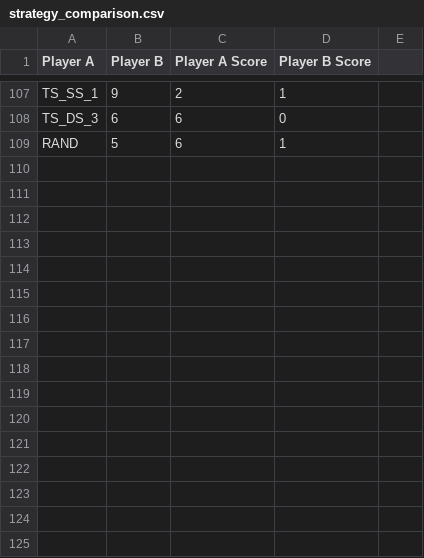
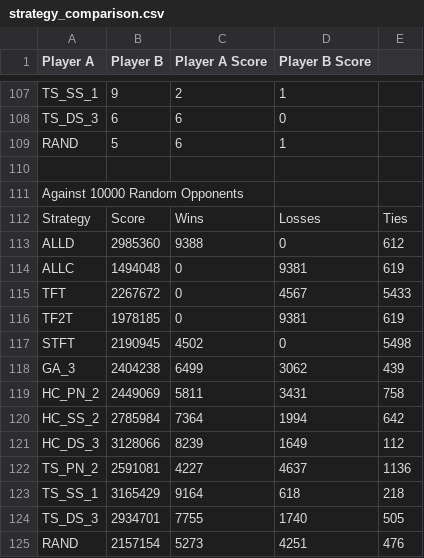
Before and after one commit to jere-mie/ipd-py, a CSV file: strategy_comparison.csv, drawn as a sheet; only a part is shown, gaps mark what is left out; the diff names each change by its address in the sheet, - before the commit and + after, or states it on an @@ line.

Commit message:
comparing strategies now compares them against 10k strats

```diff
--- a/strategy_comparison.csv
+++ b/strategy_comparison.csv
+row 110: (empty)
+row 111: Against 10000 Random Opponents
+row 112: Strategy | Score | Wins | Losses | Ties
+row 113: ALLD | 2985360 | 9388 | 0 | 612
+row 114: ALLC | 1494048 | 0 | 9381 | 619
+row 115: TFT | 2267672 | 0 | 4567 | 5433
+row 116: TF2T | 1978185 | 0 | 9381 | 619
+row 117: STFT | 2190945 | 4502 | 0 | 5498
+row 118: GA_3 | 2404238 | 6499 | 3062 | 439
+row 119: HC_PN_2 | 2449069 | 5811 | 3431 | 758
+row 120: HC_SS_2 | 2785984 | 7364 | 1994 | 642
+row 121: HC_DS_3 | 3128066 | 8239 | 1649 | 112
+row 122: TS_PN_2 | 2591081 | 4227 | 4637 | 1136
+row 123: TS_SS_1 | 3165429 | 9164 | 618 | 218
+row 124: TS_DS_3 | 2934701 | 7755 | 1740 | 505
+row 125: RAND | 2157154 | 5273 | 4251 | 476
```
Also changed, not shown: 3 other files.
